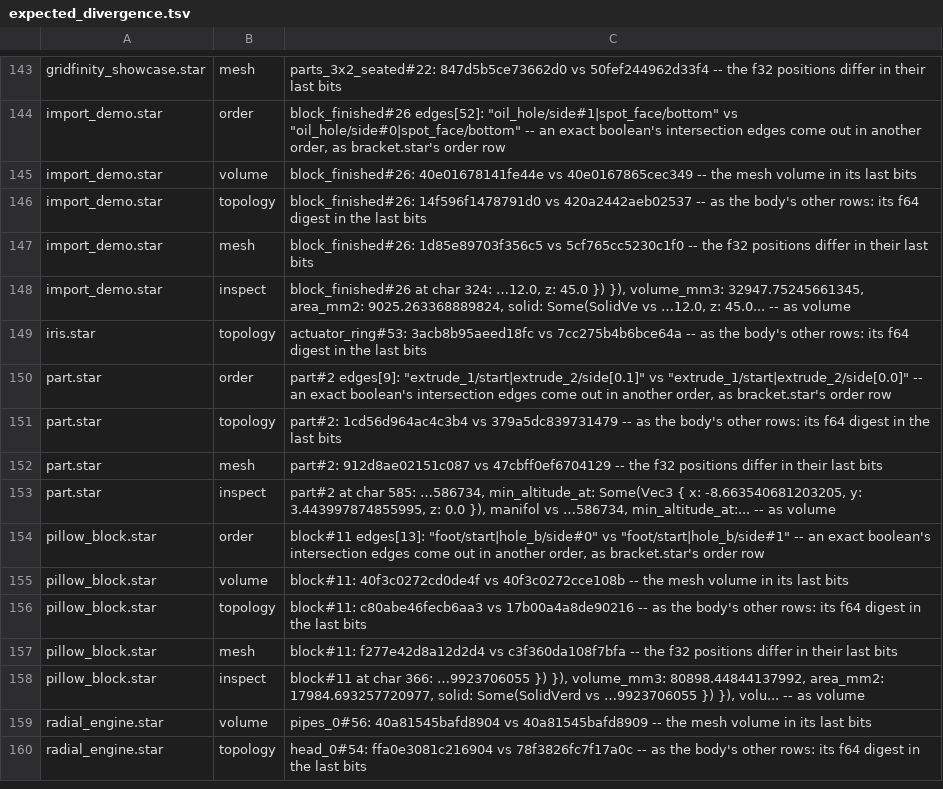
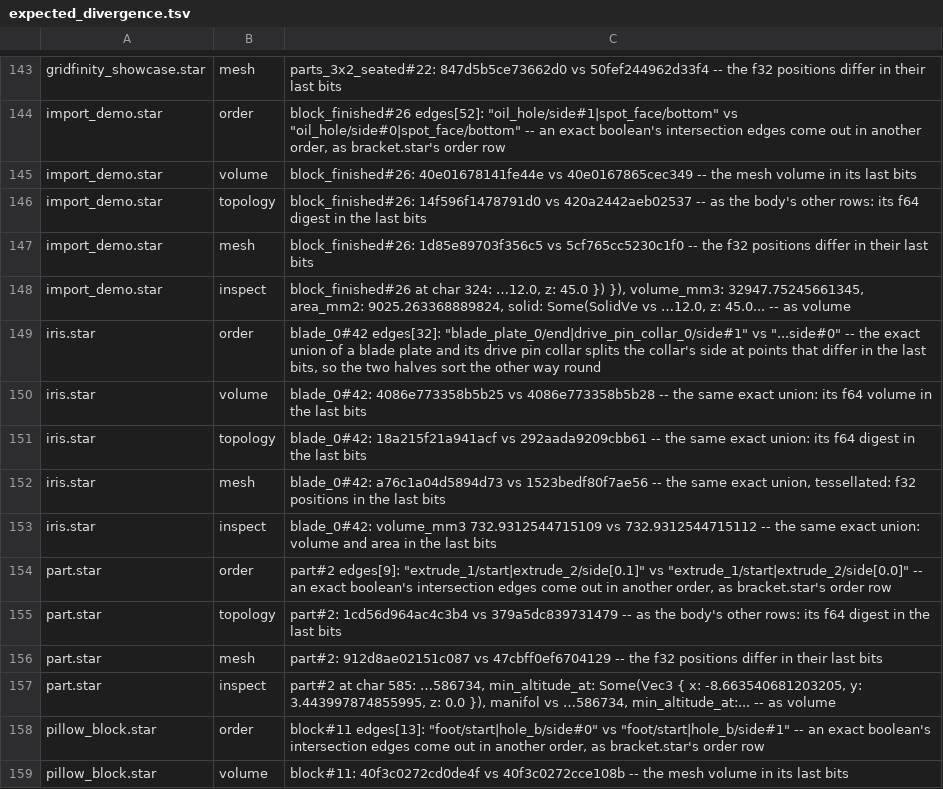
Before and after one commit to mikelikespie/cadpole, a TSV file: src/rust/cadpole-wasm/determinism/expected_divergence.tsv, drawn as a sheet; only a part is shown, gaps mark what is left out; the shorter side is filled out with more unchanged rows.

```diff
--- a/src/rust/cadpole-wasm/determinism/expected_divergence.tsv
+++ b/src/rust/cadpole-wasm/determinism/expected_divergence.tsv
@@ -148,3 +148,7 @@ import_demo.star	mesh	block_finished#26: 1d85e89703f356c5 vs 5cf765cc5230c1f0 --
 import_demo.star	inspect	block_finished#26 at char 324: …12.0, z: 45.0 }) }), volume_mm3: 32947.75245661345, area_mm2: 9025.263368889824, solid: Some(SolidVe vs …12.0, z: 45.0... -- as volume
-iris.star	topology	actuator_ring#53: 3acb8b95aeed18fc vs 7cc275b4b6bce64a -- as the body's other rows: its f64 digest in the last bits
+iris.star	order	blade_0#42 edges[32]: "blade_plate_0/end|drive_pin_collar_0/side#1" vs "...side#0" -- the exact union of a blade plate and its drive pin collar splits the collar's side at points that differ in the last bits, so the two halves sort the other way round
+iris.star	volume	blade_0#42: 4086e773358b5b25 vs 4086e773358b5b28 -- the same exact union: its f64 volume in the last bits
+iris.star	topology	blade_0#42: 18a215f21a941acf vs 292aada9209cbb61 -- the same exact union: its f64 digest in the last bits
+iris.star	mesh	blade_0#42: a76c1a04d5894d73 vs 1523bedf80f7ae56 -- the same exact union, tessellated: f32 positions in the last bits
+iris.star	inspect	blade_0#42: volume_mm3 732.9312544715109 vs 732.9312544715112 -- the same exact union: volume and area in the last bits
 part.star	order	part#2 edges[9]: "extrude_1/start|extrude_2/side[0.1]" vs "extrude_1/start|extrude_2/side[0.0]" -- an exact boolean's intersection edges come out in another order, as bracket.star's order row
```
Also changed, not shown: 2 other files.
